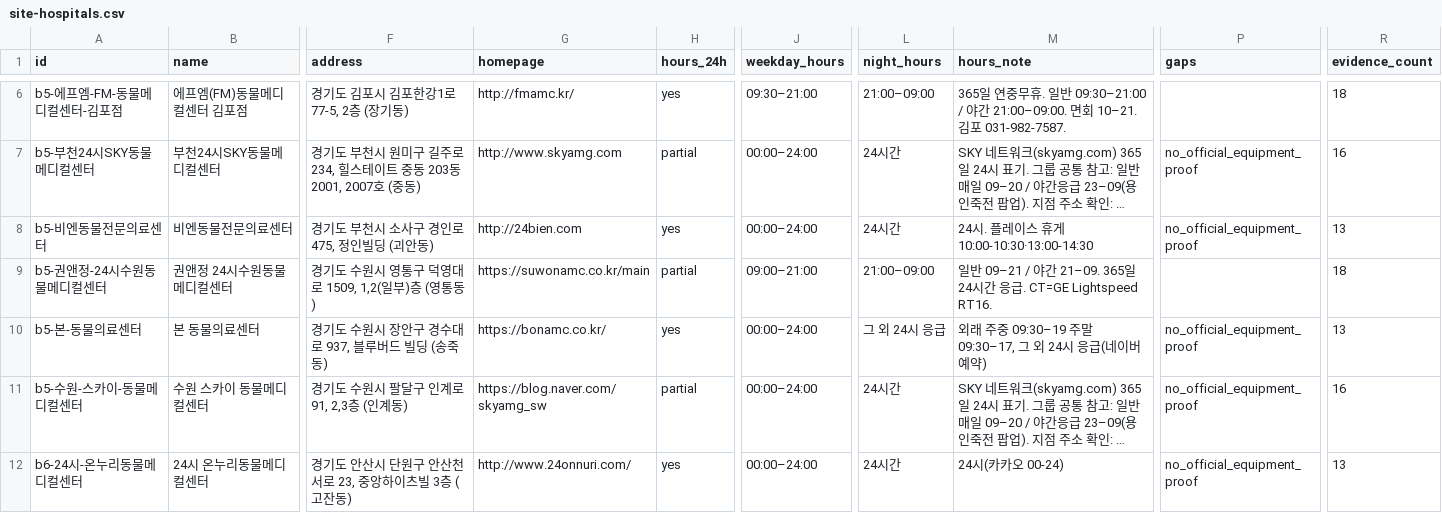
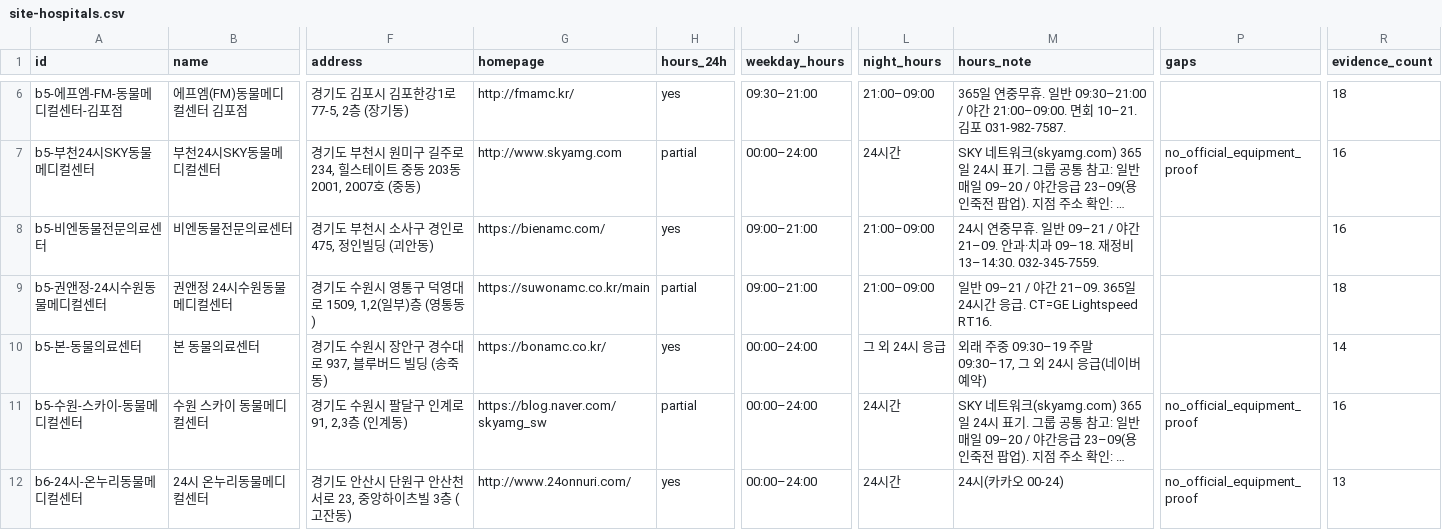
Before and after one commit to ryol84/naver-chatbot, a CSV file: data/hospitals/site-hospitals.csv, drawn as a sheet; only a part is shown, gaps mark what is left out; long unchanged cells end in …; the diff covers the shown part only; the diff names each change by its address in the sheet, - before the commit and + after, or states it on an @@ line.

```diff
--- a/data/hospitals/site-hospitals.csv
+++ b/data/hospitals/site-hospitals.csv
-G8 (homepage): http://24bien.com
+G8 (homepage): https://bienamc.com/
-J8 (weekday_hours): 00:00–24:00
+J8 (weekday_hours): 09:00–21:00
-L8 (night_hours): 24시간
+L8 (night_hours): 21:00–09:00
-M8 (hours_note): 24시. 플레이스 휴게 10:00-10:30·13:00-14:30
+M8 (hours_note): 24시 연중무휴. 일반 09–21 / 야간 21–09. 안과·치과 09–18. 재정비 13–14:30. 032-345-7559.
-P8 (gaps): no_official_equipment_proof
+P8 (gaps): (empty)
-R8 (evidence_count): 13
+R8 (evidence_count): 16
-P10 (gaps): no_official_equipment_proof
+P10 (gaps): (empty)
-R10 (evidence_count): 13
+R10 (evidence_count): 14
```
Also changed, not shown: 21 edited cells elsewhere in this file, 5 other files.
